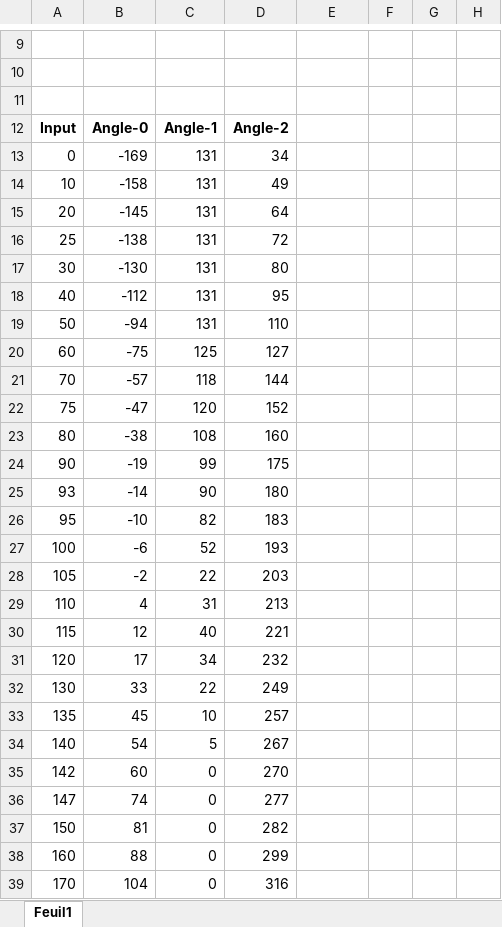
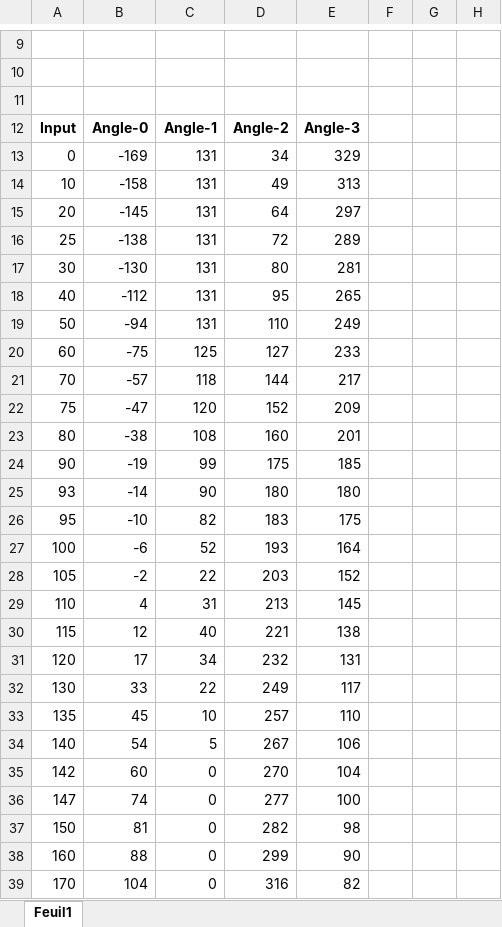
Before and after one commit to laaaaaa10/Projet-session-3, an Excel workbook: Documentation/Fiches Techniques/Classeur1.xlsx, sheet Feuil1, drawn as a sheet; only a part is shown, gaps mark what is left out; values as stored, in another font and other column widths than the file's, no borders; the diff covers the shown part only; the diff names each change by its address in the sheet, - before the commit and + after, or states it on an @@ line.

```diff
--- a/Documentation/Fiches Techniques/Classeur1.xlsx (sheet Feuil1)
+++ b/Documentation/Fiches Techniques/Classeur1.xlsx (sheet Feuil1)
-E12: (empty)
+E12: Angle-3
-E13: (empty)
+E13: 329
-E14: (empty)
+E14: 313
-E15: (empty)
+E15: 297
-E16: (empty)
+E16: 289
-E17: (empty)
+E17: 281
-E18: (empty)
+E18: 265
-E19: (empty)
+E19: 249
-E20: (empty)
+E20: 233
-E21: (empty)
+E21: 217
-E22: (empty)
+E22: 209
-E23: (empty)
+E23: 201
-E24: (empty)
+E24: 185
-E25: (empty)
+E25: 180
-E26: (empty)
+E26: 175
-E27: (empty)
+E27: 164
-E28: (empty)
+E28: 152
-E29: (empty)
+E29: 145
-E30: (empty)
+E30: 138
-E31: (empty)
+E31: 131
-E32: (empty)
+E32: 117
-E33: (empty)
+E33: 110
-E34: (empty)
+E34: 106
-E35: (empty)
+E35: 104
-E36: (empty)
+E36: 100
-E37: (empty)
+E37: 98
-E38: (empty)
+E38: 90
-E39: (empty)
+E39: 82
```
Also changed, not shown: 1 added row, 1 removed row and 4 edited cells elsewhere in this sheet, 10 other files.
